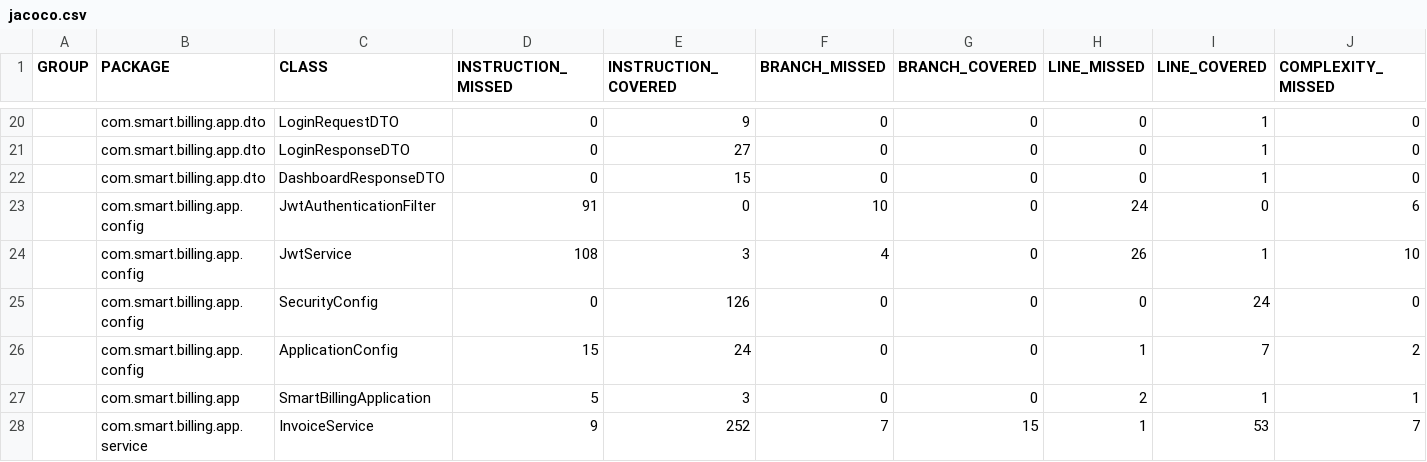
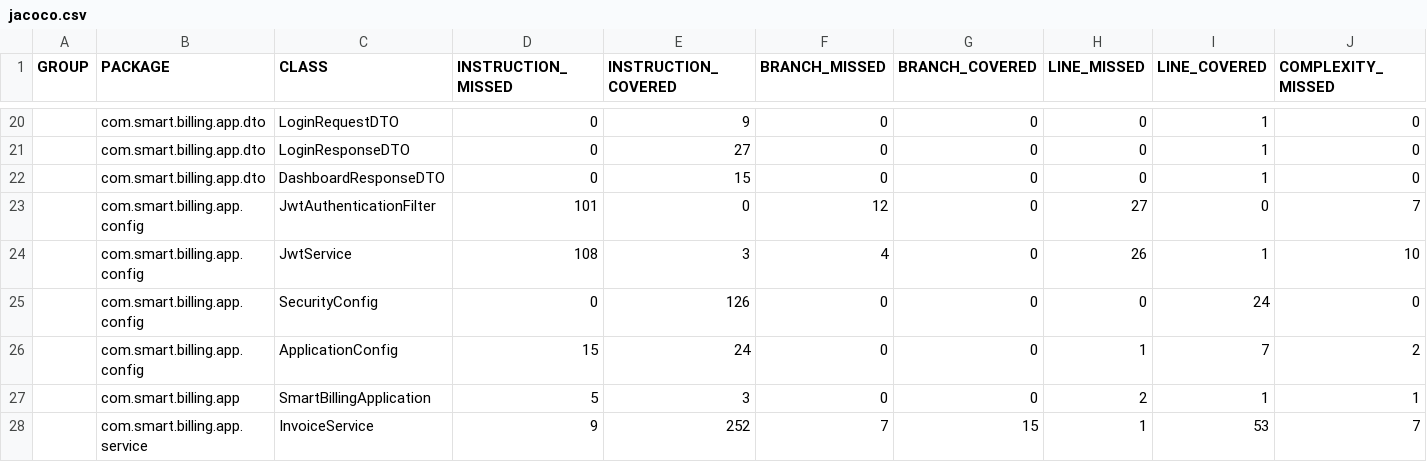
Before and after one commit to imarkcode-dev/smart-billing, a CSV file: target/site/jacoco/jacoco.csv, drawn as a sheet; only a part is shown, gaps mark what is left out; the diff names each change by its address in the sheet, - before the commit and + after, or states it on an @@ line.

```diff
--- a/target/site/jacoco/jacoco.csv
+++ b/target/site/jacoco/jacoco.csv
-D23 (INSTRUCTION_MISSED): 91
+D23 (INSTRUCTION_MISSED): 101
-F23 (BRANCH_MISSED): 10
+F23 (BRANCH_MISSED): 12
-H23 (LINE_MISSED): 24
+H23 (LINE_MISSED): 27
-J23 (COMPLEXITY_MISSED): 6
+J23 (COMPLEXITY_MISSED): 7
```
Also changed, not shown: 48 other files.
